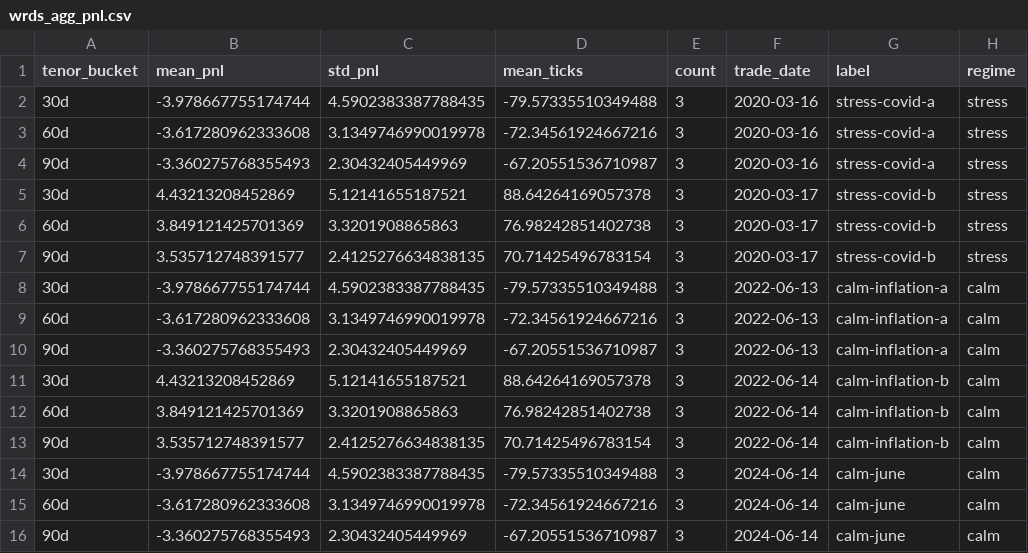
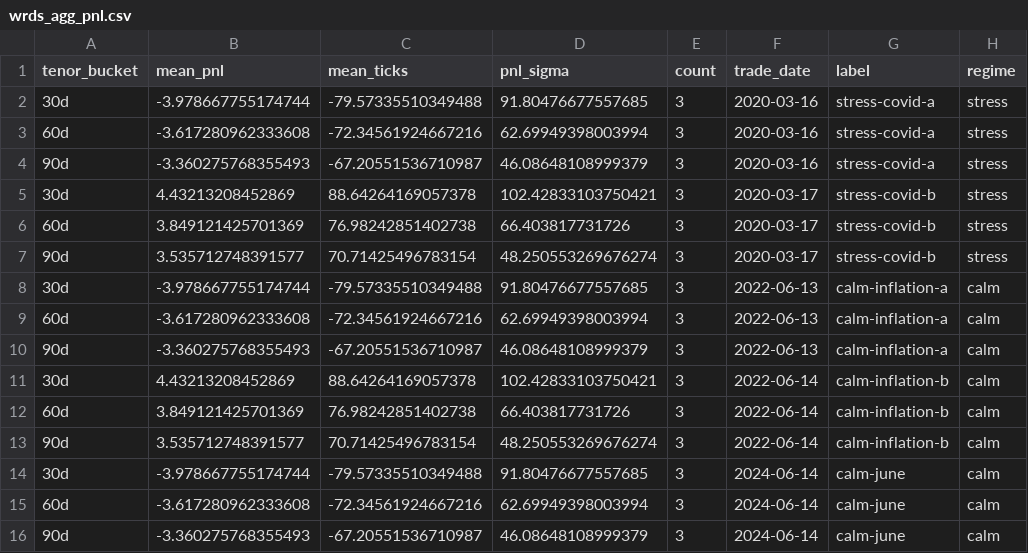
Before and after one commit to MateoBodon/quant-pricer-cpp, a CSV file: docs/artifacts/wrds/wrds_agg_pnl.csv, drawn as a sheet; removed rows and columns are numbered as before the commit, all else as after; the diff names each change by its address in the sheet, - before the commit and + after, or states it on an @@ line.

```diff
--- a/docs/artifacts/wrds/wrds_agg_pnl.csv
+++ b/docs/artifacts/wrds/wrds_agg_pnl.csv
-column C (std_pnl), rows 2-16: 4.5902383387788435 | 3.1349746990019978 | 2.30432405449969 | 5.12141655187521 | 3.3201908865863 | 2.4125276634838135 | 4.5902383387788435 | 3.1349746990019978 | 2.30432405449969 | 5.12141655187521 | 3.3201908865863 | 2.4125276634838135 | 4.5902383387788435 | 3.1349746990019978 | 2.30432405449969
+column D (pnl_sigma), rows 2-16: 91.80476677557685 | 62.69949398003994 | 46.08648108999379 | 102.42833103750421 | 66.403817731726 | 48.250553269676274 | 91.80476677557685 | 62.69949398003994 | 46.08648108999379 | 102.42833103750421 | 66.403817731726 | 48.250553269676274 | 91.80476677557685 | 62.69949398003994 | 46.08648108999379
```
Also changed, not shown: docs/artifacts/wrds/wrds_agg_oos.csv, docs/artifacts/wrds/wrds_agg_pricing.csv, 31 other files.
